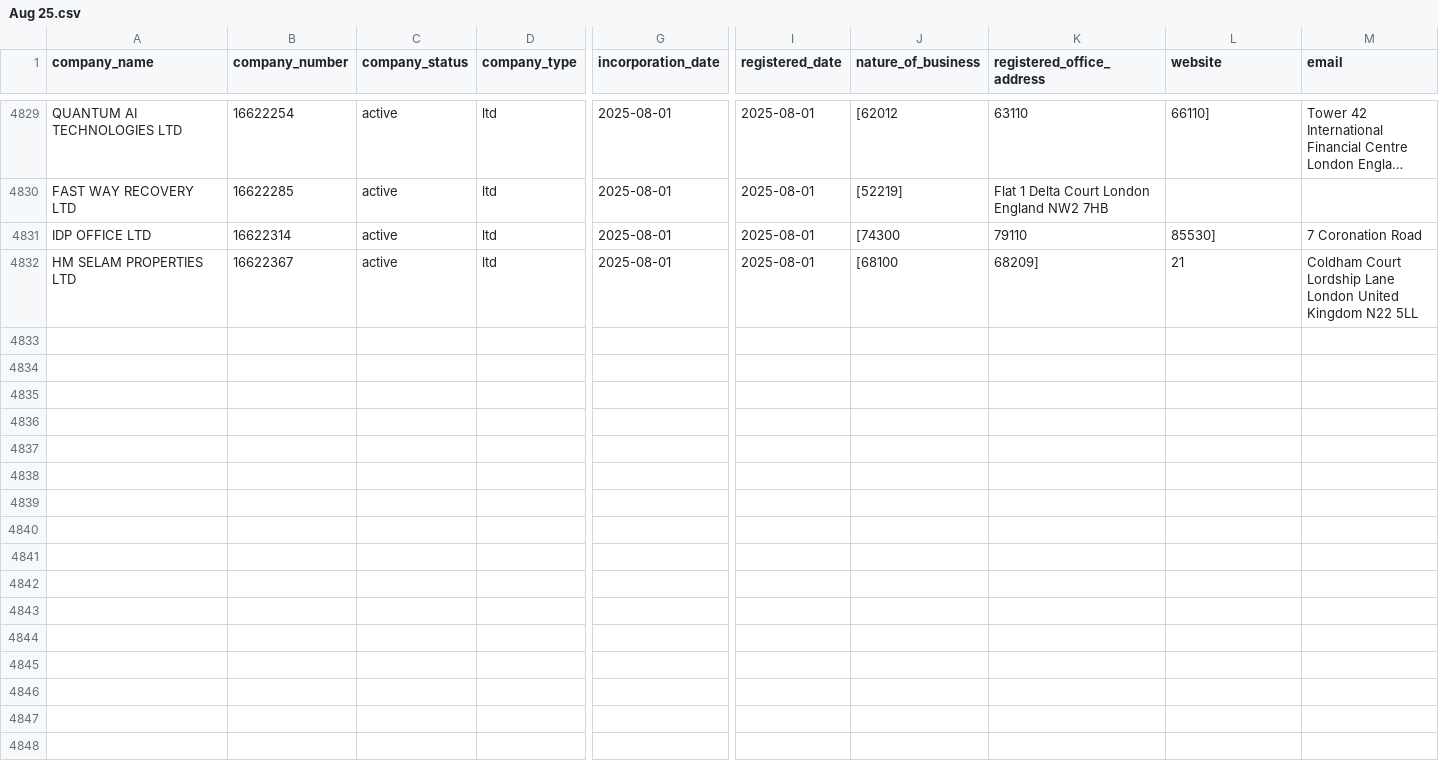
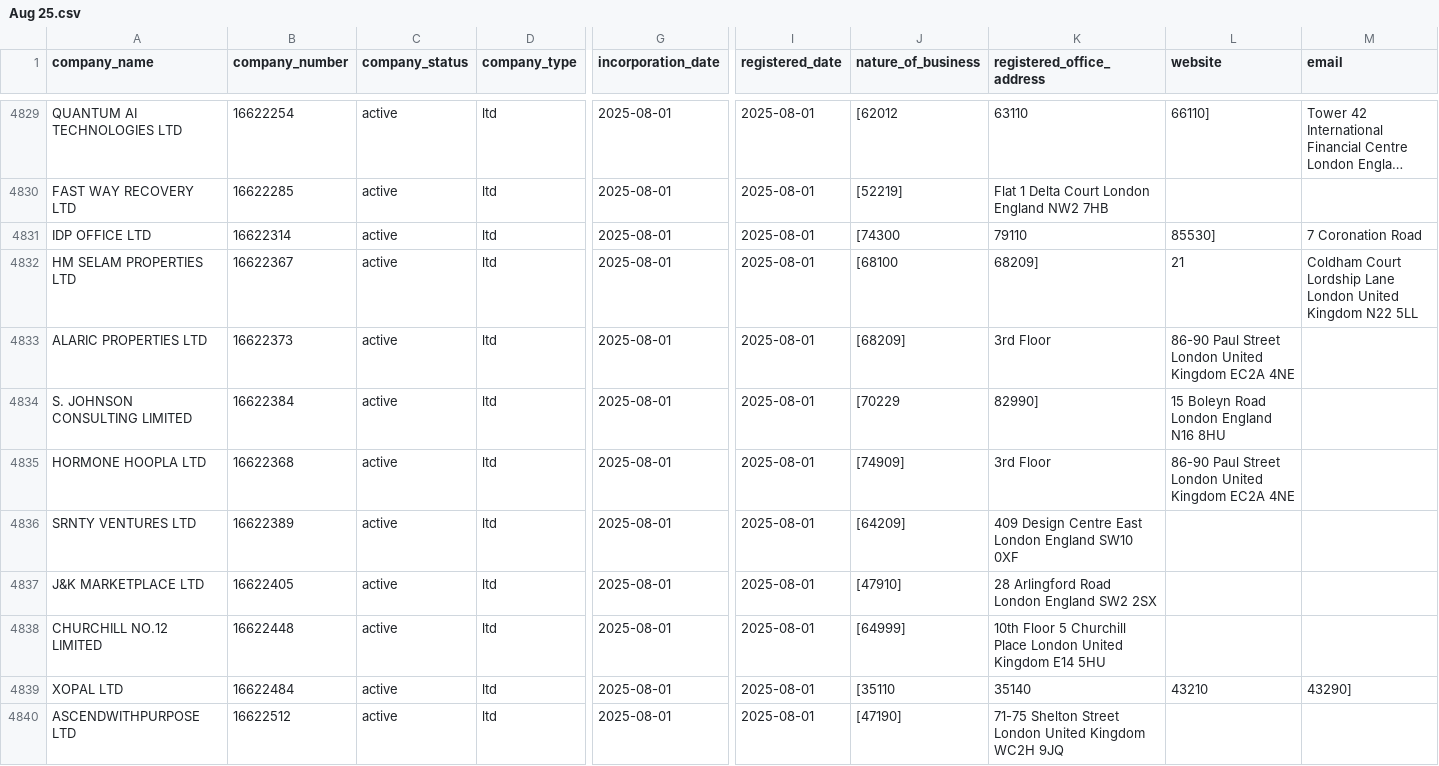
Before and after one commit to georgeunifi/George-Nicholson, a CSV file: London/Enriched/Aug 25.csv, drawn as a sheet; only a part is shown, gaps mark what is left out; long unchanged cells end in …; rows hold the shown columns only; the diff covers the shown part only; the diff names each change by its address in the sheet, - before the commit and + after, or states it on an @@ line.

```diff
--- a/London/Enriched/Aug 25.csv
+++ b/London/Enriched/Aug 25.csv
+row 4833: ALARIC PROPERTIES LTD | 16622373 | active | ltd | 2025-08-01 | 2025-08-01 | [68209] | 3rd Floor | 86-90 Paul Street London United Kingdom EC2A 4NE
+row 4834: S. JOHNSON CONSULTING LIMITED | 16622384 | active | ltd | 2025-08-01 | 2025-08-01 | [70229 | 82990] | 15 Boleyn Road London England N16 8HU
+row 4835: HORMONE HOOPLA LTD | 16622368 | active | ltd | 2025-08-01 | 2025-08-01 | [74909] | 3rd Floor | 86-90 Paul Street London United Kingdom EC2A 4NE
+row 4836: SRNTY VENTURES LTD | 16622389 | active | ltd | 2025-08-01 | 2025-08-01 | [64209] | 409 Design Centre East London England SW10 0XF
+row 4837: J&K MARKETPLACE LTD | 16622405 | active | ltd | 2025-08-01 | 2025-08-01 | [47910] | 28 Arlingford Road London England SW2 2SX
+row 4838: CHURCHILL NO.12 LIMITED | 16622448 | active | ltd | 2025-08-01 | 2025-08-01 | [64999] | 10th Floor 5 Churchill Place London United Kingdom E14 5HU
+row 4839: XOPAL LTD | 16622484 | active | ltd | 2025-08-01 | 2025-08-01 | [35110 | 35140 | 43210 | 43290]
+row 4840: ASCENDWITHPURPOSE LTD | 16622512 | active | ltd | 2025-08-01 | 2025-08-01 | [47190] | 71-75 Shelton Street London United Kingdom WC2H 9JQ
```
Also changed, not shown: 8 added rows elsewhere in this file.
